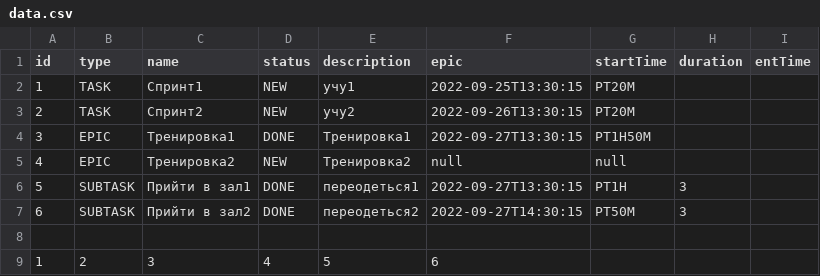
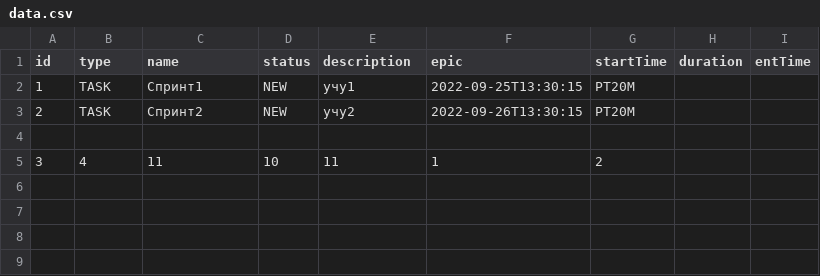
Before and after one commit to IvanJuravlev/java-kanban, a CSV file: resources/data.csv, drawn as a sheet; removed rows and columns are numbered as before the commit, all else as after; the diff names each change by its address in the sheet, - before the commit and + after, or states it on an @@ line.

```diff
--- a/resources/data.csv
+++ b/resources/data.csv
-row 4: 3 | EPIC | Тренировка1 | DONE | Тренировка1 | 2022-09-27T13:30:15 | PT1H50M
-row 5: 4 | EPIC | Тренировка2 | NEW | Тренировка2 | null | null
-row 6: 5 | SUBTASK | Прийти в зал1 | DONE | переодеться1 | 2022-09-27T13:30:15 | PT1H | 3
-row 7: 6 | SUBTASK | Прийти в зал2 | DONE | переодеться2 | 2022-09-27T14:30:15 | PT50M | 3
-row 9: 1 | 2 | 3 | 4 | 5 | 6
+row 5: 3 | 4 | 11 | 10 | 11 | 1 | 2
```
Also changed, not shown: 7 other files.
